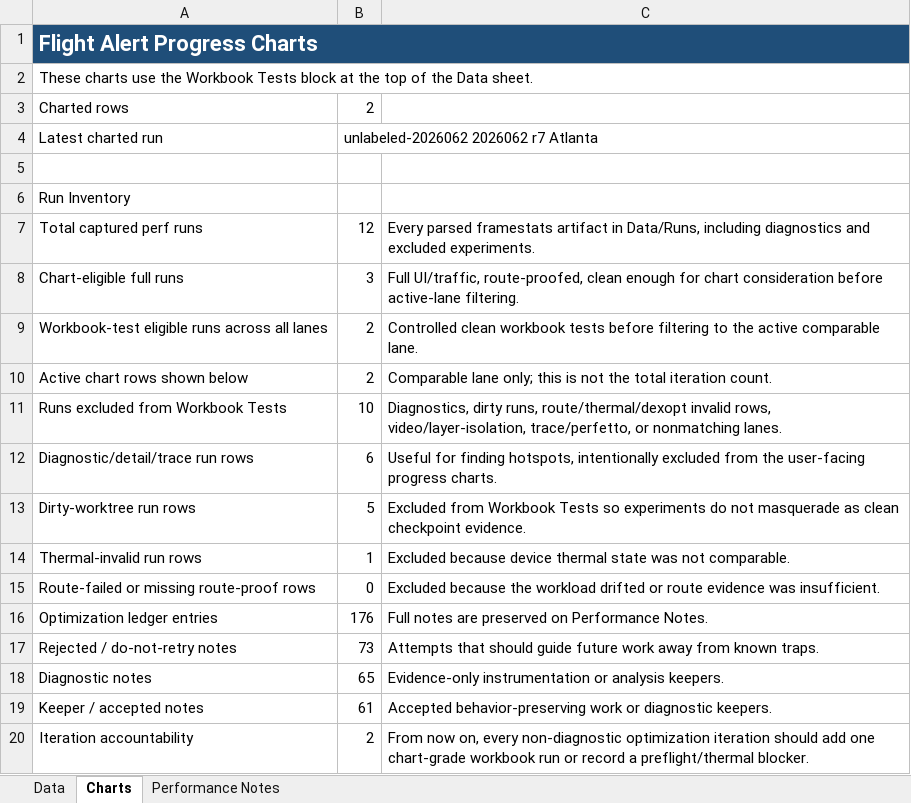
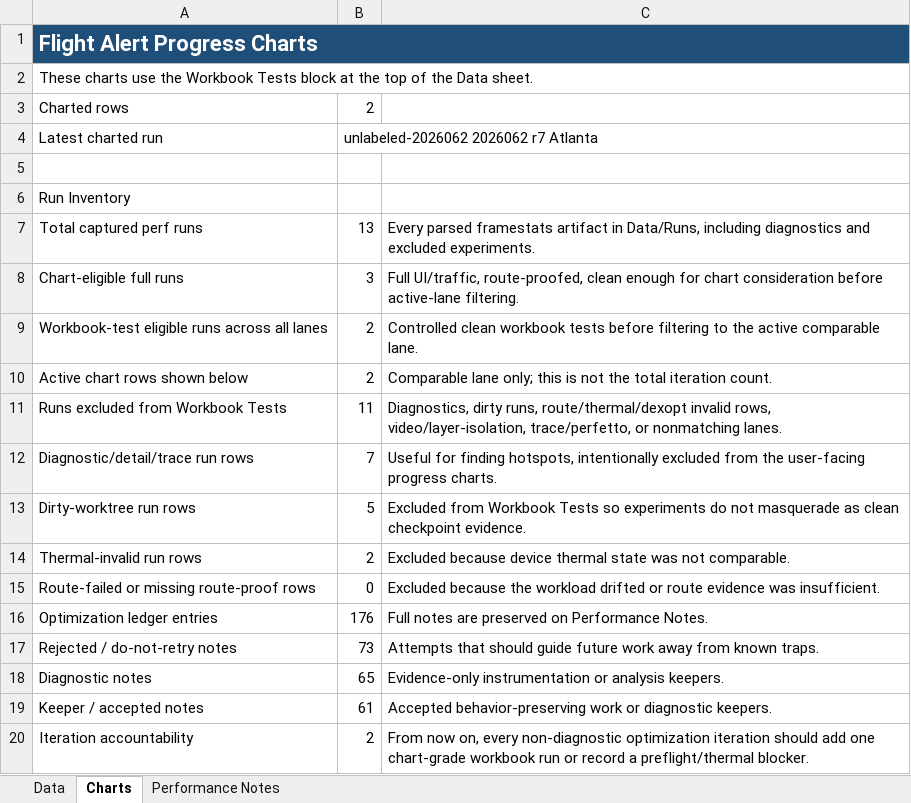
Before and after one commit to phowell212/FlightAlert, an Excel workbook: docs/flightalert-performance-metrics.xlsx, sheet Charts, drawn as a sheet; values as stored, in another font and other column widths than the file's, no borders; charts and pictures not drawn; the diff names each change by its address in the sheet, - before the commit and + after, or states it on an @@ line.

```diff
--- a/docs/flightalert-performance-metrics.xlsx (sheet Charts)
+++ b/docs/flightalert-performance-metrics.xlsx (sheet Charts)
-B7: 12
+B7: 13
-B11: 10
+B11: 11
-B12: 6
+B12: 7
-B14: 1
+B14: 2
```
Also changed, not shown: sheet Data, sheet Performance Notes.
